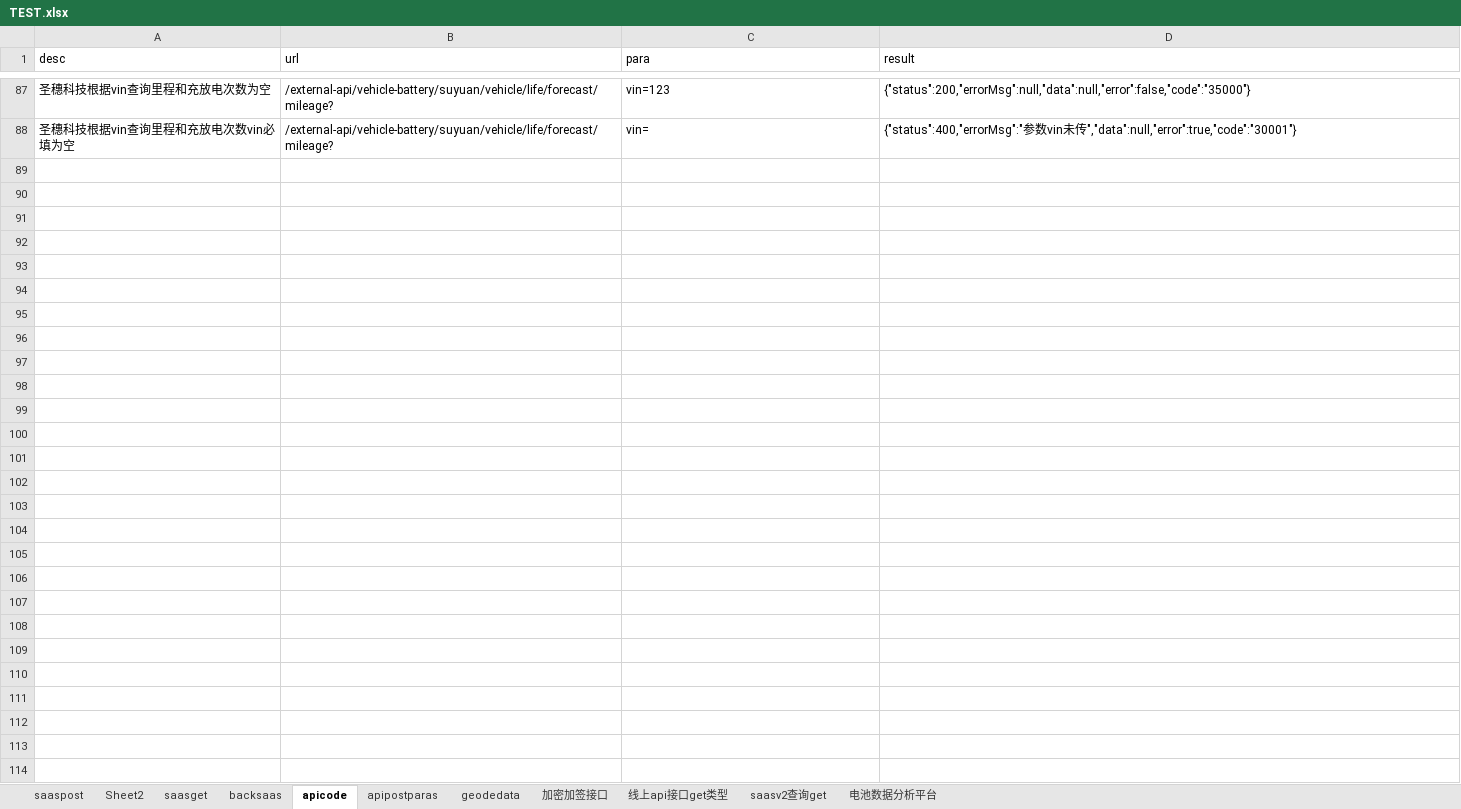
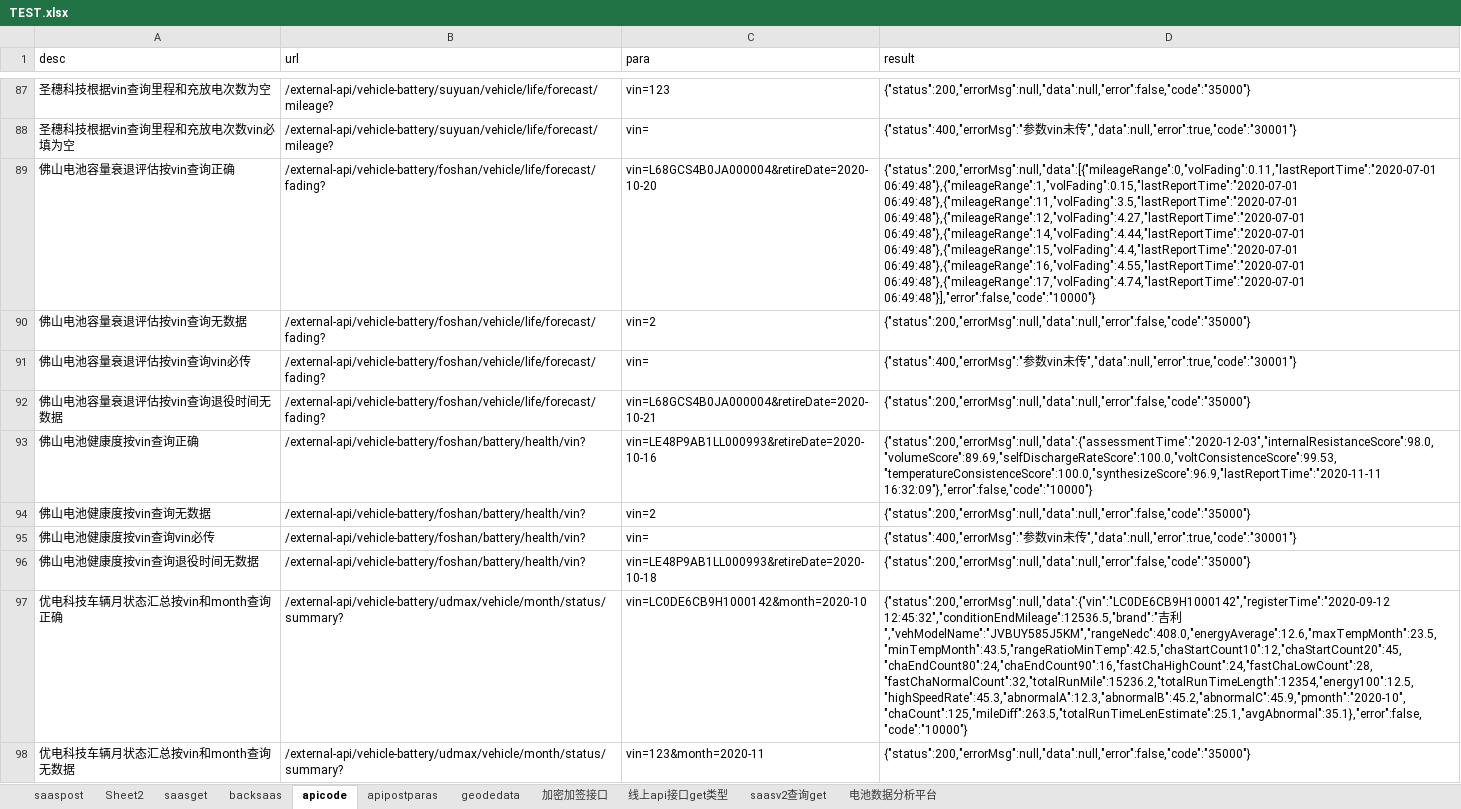
Before and after one commit to erichg001/apitest, an Excel workbook: src/main/resources/TEST.xlsx, sheet apicode, drawn as a sheet; only a part is shown, gaps mark what is left out; values as stored, in another font and other column widths than the file's, no borders; the diff covers the shown part only; the diff names each change by its address in the sheet, - before the commit and + after, or states it on an @@ line.

```diff
--- a/src/main/resources/TEST.xlsx (sheet apicode)
+++ b/src/main/resources/TEST.xlsx (sheet apicode)
+row 89: 佛山电池容量衰退评估按vin查询正确 | /external-api/vehicle-battery/foshan/vehicle/life/forecast/fading? | vin=L68GCS4B0JA000004&retireDate=2020-10-20 | {"status":200,"errorMsg":null,"data":[{"mileageRange":0,"volFading":0.11,"lastReportTime":"2020-07-01 06:49:48"},{"mileageRange":1,"volFading":0.15,"lastReportTime":"2020-07-01 06:49:48"},{"mileageRange":11,"volFading":3.5,"lastReportTime":"2020-07-01 06:49:48"},{"mileageRange":12,"volFading":4.27,"lastReportTime":"2020-07-01 06:49:48"},{"mileageRange":14,"volFading":4.44,"lastReportTime":"2020-07-01 06:49:48"},{"mileageRange":15,"volFading":4.4,"lastReportTime":"2020-07-01 06:49:48"},{"mileageRange":16,"volFading":4.55,"lastReportTime":"2020-07-01 06:49:48"},{"mileageRange":17,"volFading":4.74,"lastReportTime":"2020-07-01 06:49:48"}],"error":false,"code":"10000"}
+row 90: 佛山电池容量衰退评估按vin查询无数据 | /external-api/vehicle-battery/foshan/vehicle/life/forecast/fading? | vin=2 | {"status":200,"errorMsg":null,"data":null,"error":false,"code":"35000"}
+row 91: 佛山电池容量衰退评估按vin查询vin必传 | /external-api/vehicle-battery/foshan/vehicle/life/forecast/fading? | vin= | {"status":400,"errorMsg":"参数vin未传","data":null,"error":true,"code":"30001"}
+row 92: 佛山电池容量衰退评估按vin查询退役时间无数据 | /external-api/vehicle-battery/foshan/vehicle/life/forecast/fading? | vin=L68GCS4B0JA000004&retireDate=2020-10-21 | {"status":200,"errorMsg":null,"data":null,"error":false,"code":"35000"}
+row 93: 佛山电池健康度按vin查询正确 | /external-api/vehicle-battery/foshan/battery/health/vin? | vin=LE48P9AB1LL000993&retireDate=2020-10-16 | {"status":200,"errorMsg":null,"data":{"assessmentTime":"2020-12-03","internalResistanceScore":98.0,"volumeScore":89.69,"selfDischargeRateScore":100.0,"voltConsistenceScore":99.53,"temperatureConsistenceScore":100.0,"synthesizeScore":96.9,"lastReportTime":"2020-11-11 16:32:09"},"error":false,"code":"10000"}
+row 94: 佛山电池健康度按vin查询无数据 | /external-api/vehicle-battery/foshan/battery/health/vin? | vin=2 | {"status":200,"errorMsg":null,"data":null,"error":false,"code":"35000"}
+row 95: 佛山电池健康度按vin查询vin必传 | /external-api/vehicle-battery/foshan/battery/health/vin? | vin= | {"status":400,"errorMsg":"参数vin未传","data":null,"error":true,"code":"30001"}
+row 96: 佛山电池健康度按vin查询退役时间无数据 | /external-api/vehicle-battery/foshan/battery/health/vin? | vin=LE48P9AB1LL000993&retireDate=2020-10-18 | {"status":200,"errorMsg":null,"data":null,"error":false,"code":"35000"}
+row 97: 优电科技车辆月状态汇总按vin和month查询正确 | /external-api/vehicle-battery/udmax/vehicle/month/status/summary? | vin=LC0DE6CB9H1000142&month=2020-10 | {"status":200,"errorMsg":null,"data":{"vin":"LC0DE6CB9H1000142","registerTime":"2020-09-12 12:45:32","conditionEndMileage":12536.5,"brand":"吉利","vehModelName":"JVBUY585J5KM","rangeNedc":408.0,"energyAverage":12.6,"maxTempMonth":23.5,"minTempMonth":43.5,"rangeRatioMinTemp":42.5,"chaStartCount10":12,"chaStartCount20":45,"chaEndCount80":24,"chaEndCount90":16,"fastChaHighCount":24,"fastChaLowCount":28,"fastChaNormalCount":32,"totalRunMile":15236.2,"totalRunTimeLength":12354,"energy100":12.5,"highSpeedRate":45.3,"abnormalA":12.3,"abnormalB":45.2,"abnormalC":45.9,"pmonth":"2020-10","chaCount":125,"mileDiff":263.5,"totalRunTimeLenEstimate":25.1,"avgAbnormal":35.1},"error":false,"code":"10000"}
+row 98: 优电科技车辆月状态汇总按vin和month查询无数据 | /external-api/vehicle-battery/udmax/vehicle/month/status/summary? | vin=123&month=2020-11 | {"status":200,"errorMsg":null,"data":null,"error":false,"code":"35000"}
```
Also changed, not shown: 21 added rows elsewhere in this sheet, target/classes/TEST.xlsx, 29 other files.
